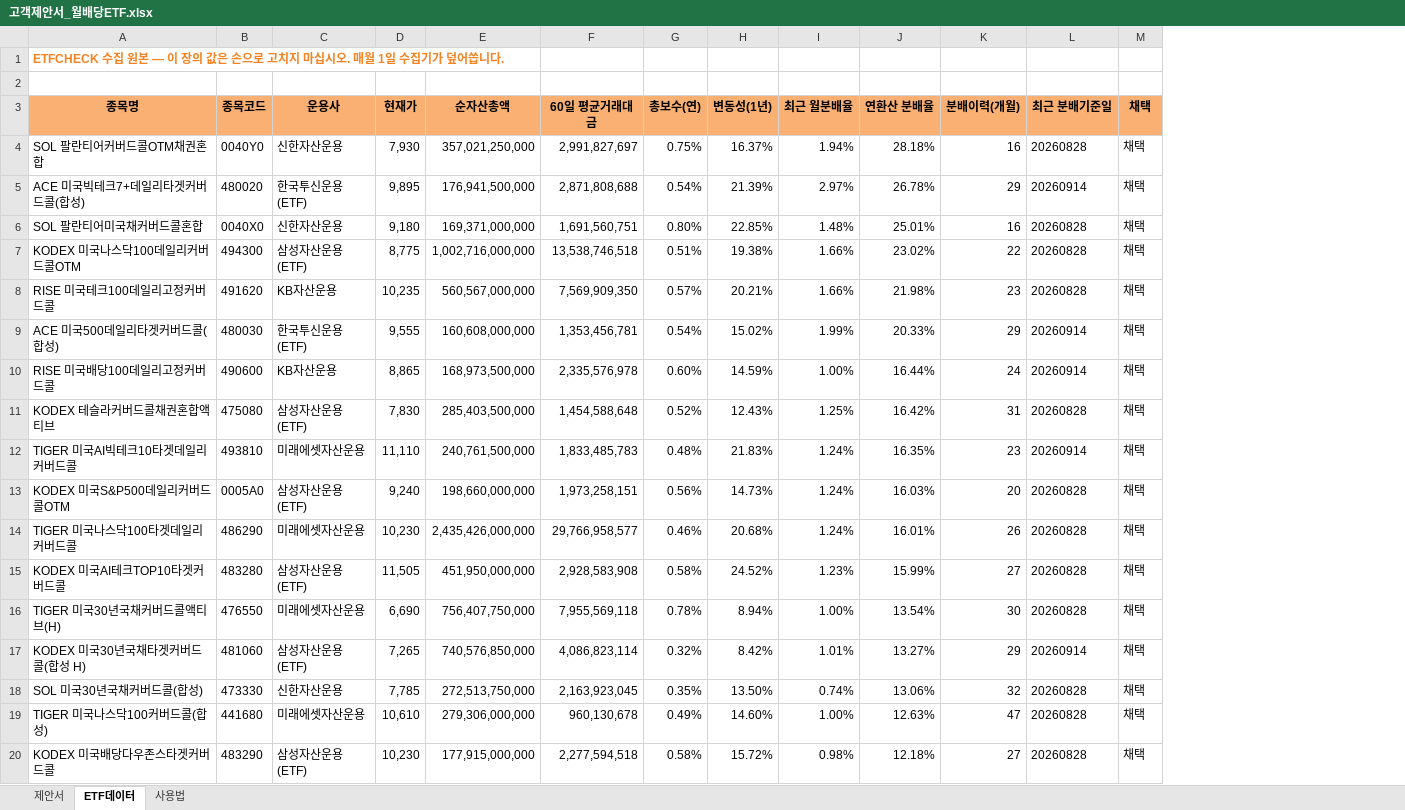
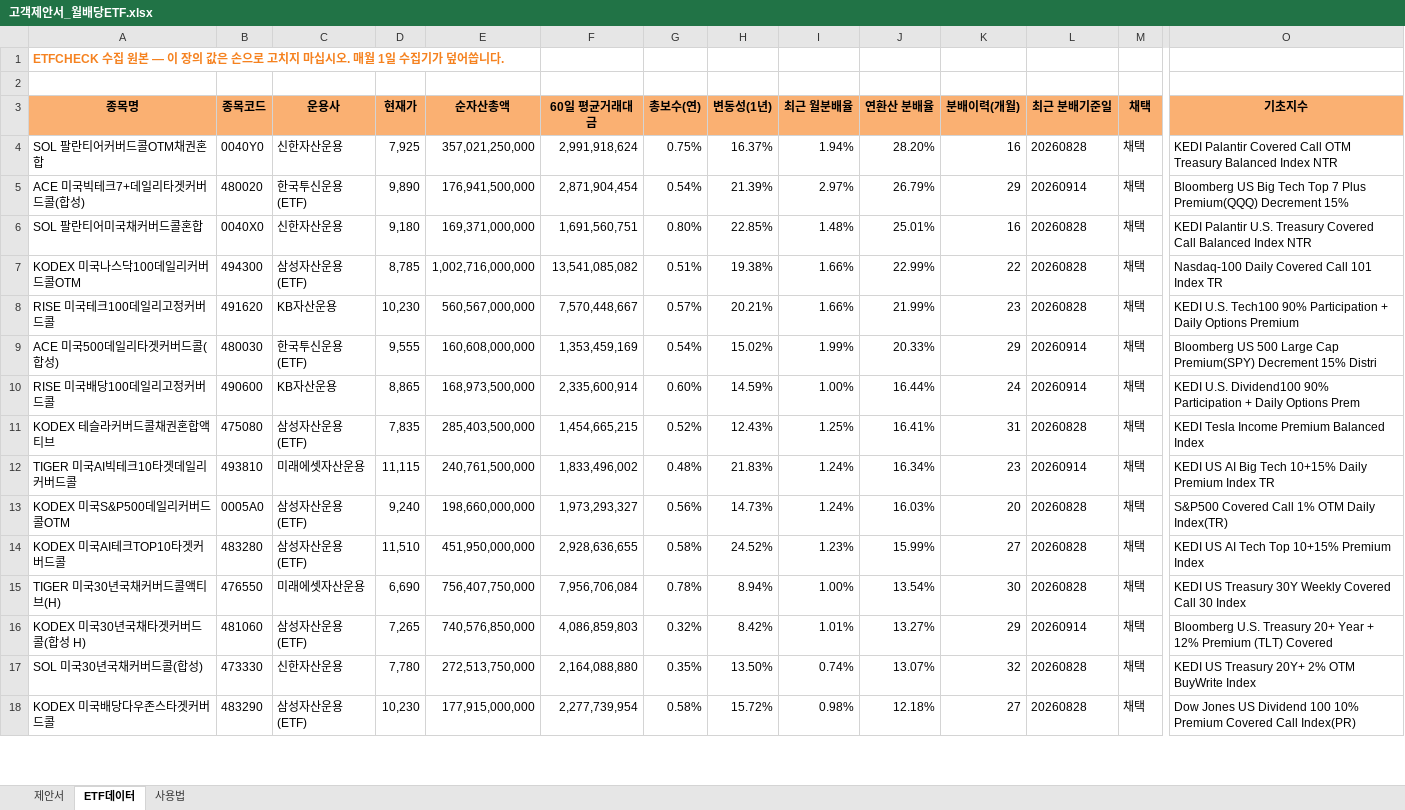
Before and after one commit to hanaroline/work_1, an Excel workbook: 고객제안서_월배당ETF.xlsx, sheet ETF데이터, drawn as a sheet; only a part is shown, gaps mark what is left out; values as stored, in another font and other column widths than the file's, no borders; removed rows and columns are numbered as before the commit, all else as after; rows hold the shown columns only; the diff covers the shown part only; the diff names each change by its address in the sheet, - before the commit and + after, or states it on an @@ line.

```diff
--- a/고객제안서_월배당ETF.xlsx (sheet ETF데이터)
+++ b/고객제안서_월배당ETF.xlsx (sheet ETF데이터)
+column O (기초지수), rows 4-18: KEDI Palantir Covered Call OTM Treasury Balanced Index NTR | Bloomberg US Big Tech Top 7 Plus Premium(QQQ) Decrement 15% | KEDI Palantir U.S. Treasury Covered Call Balanced Index NTR | Nasdaq-100 Daily Covered Call 101 Index TR | KEDI U.S. Tech100 90% Participation + Daily Options Premium | Bloomberg US 500 Large Cap Premium(SPY) Decrement 15% Distri | KEDI U.S. Dividend100 90% Participation + Daily Options Prem | KEDI Tesla Income Premium Balanced Index | KEDI US AI Big Tech 10+15% Daily Premium Index TR | S&P500 Covered Call 1% OTM Daily Index(TR) | KEDI US AI Tech Top 10+15% Premium Index | KEDI US Treasury 30Y Weekly Covered Call 30 Index | Bloomberg U.S. Treasury 20+ Year + 12% Premium (TLT) Covered | KEDI US Treasury 20Y+ 2% OTM BuyWrite Index | Dow Jones US Dividend 100 10% Premium Covered Call Index(PR)
-D4 (현재가): 7,930
+D4 (현재가): 7,925
-F4 (60일 평균거래대금): 2,991,827,697
+F4 (60일 평균거래대금): 2,991,918,624
-J4 (연환산 분배율): 28.18%
+J4 (연환산 분배율): 28.20%
-D5 (현재가): 9,895
+D5 (현재가): 9,890
-F5 (60일 평균거래대금): 2,871,808,688
+F5 (60일 평균거래대금): 2,871,904,454
-J5 (연환산 분배율): 26.78%
+J5 (연환산 분배율): 26.79%
-D7 (현재가): 8,775
+D7 (현재가): 8,785
-F7 (60일 평균거래대금): 13,538,746,518
+F7 (60일 평균거래대금): 13,541,085,082
-J7 (연환산 분배율): 23.02%
+J7 (연환산 분배율): 22.99%
-D8 (현재가): 10,235
+D8 (현재가): 10,230
-F8 (60일 평균거래대금): 7,569,909,350
+F8 (60일 평균거래대금): 7,570,448,667
-J8 (연환산 분배율): 21.98%
+J8 (연환산 분배율): 21.99%
-F9 (60일 평균거래대금): 1,353,456,781
+F9 (60일 평균거래대금): 1,353,459,169
-F10 (60일 평균거래대금): 2,335,576,978
+F10 (60일 평균거래대금): 2,335,600,914
-D11 (현재가): 7,830
+D11 (현재가): 7,835
-F11 (60일 평균거래대금): 1,454,588,648
+F11 (60일 평균거래대금): 1,454,665,215
-J11 (연환산 분배율): 16.42%
+J11 (연환산 분배율): 16.41%
-D12 (현재가): 11,110
+D12 (현재가): 11,115
-F12 (60일 평균거래대금): 1,833,485,783
+F12 (60일 평균거래대금): 1,833,496,002
-J12 (연환산 분배율): 16.35%
+J12 (연환산 분배율): 16.34%
-F13 (60일 평균거래대금): 1,973,258,151
+F13 (60일 평균거래대금): 1,973,293,327
-row 14: TIGER 미국나스닥100타겟데일리커버드콜 | 486290 | 미래에셋자산운용 | 10,230 | 2,435,426,000,000 | 29,766,958,577 | 0.46% | 20.68% | 1.24% | 16.01% | 26 | 20260828 | 채택
-D14 (현재가): 11,505
+D14 (현재가): 11,510
-F14 (60일 평균거래대금): 2,928,583,908
+F14 (60일 평균거래대금): 2,928,636,655
-F15 (60일 평균거래대금): 7,955,569,118
+F15 (60일 평균거래대금): 7,956,706,084
-F16 (60일 평균거래대금): 4,086,823,114
+F16 (60일 평균거래대금): 4,086,859,803
-D17 (현재가): 7,785
+D17 (현재가): 7,780
-F17 (60일 평균거래대금): 2,163,923,045
+F17 (60일 평균거래대금): 2,164,088,880
-J17 (연환산 분배율): 13.06%
+J17 (연환산 분배율): 13.07%
-row 19: TIGER 미국나스닥100커버드콜(합성) | 441680 | 미래에셋자산운용 | 10,610 | 279,306,000,000 | 960,130,678 | 0.49% | 14.60% | 1.00% | 12.63% | 47 | 20260828 | 채택
-F18 (60일 평균거래대금): 2,277,594,518
+F18 (60일 평균거래대금): 2,277,739,954
```
Also changed, not shown: 5 added rows, 3 removed rows and 152 edited cells elsewhere in this sheet, sheet 제안서, sheet 사용법, hidden cells, 1 other file.
